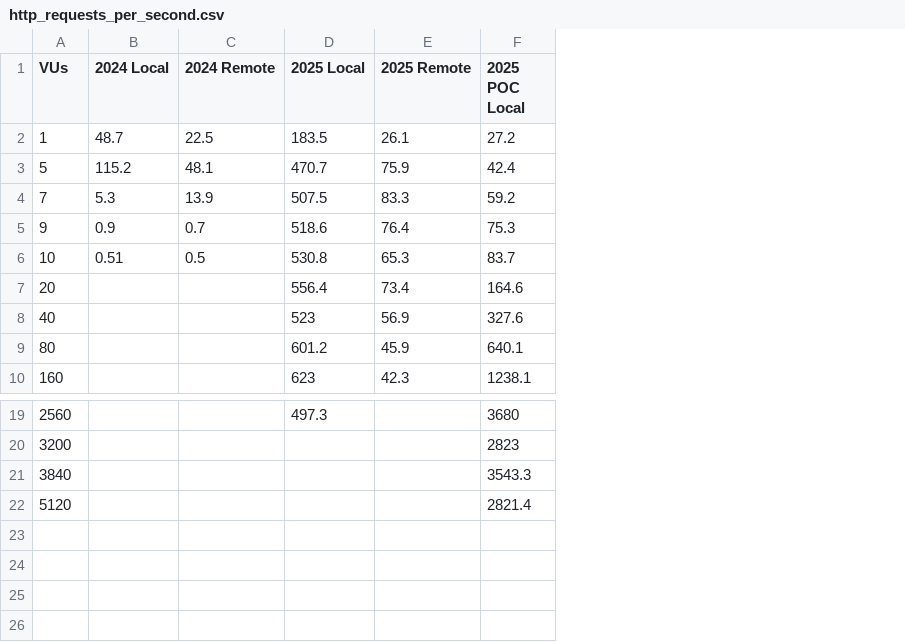
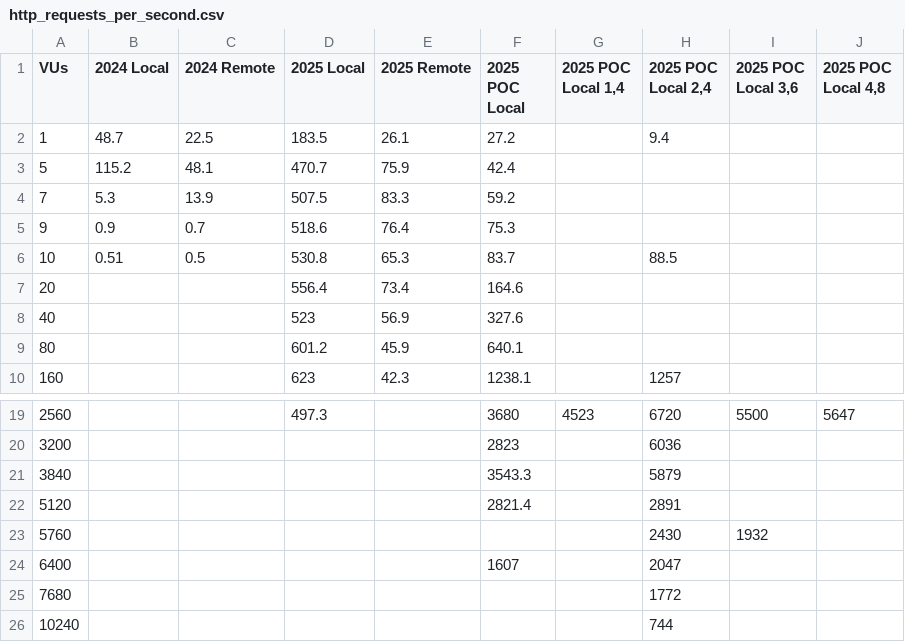
Before and after one commit to BlairCurrey/performance-then-now-charts, a CSV file: data/http_requests_per_second.csv, drawn as a sheet; only a part is shown, gaps mark what is left out; the diff names each change by its address in the sheet, - before the commit and + after, or states it on an @@ line.

```diff
--- a/data/http_requests_per_second.csv
+++ b/data/http_requests_per_second.csv
+column G (2025 POC Local 1,4), row 19: 4523
+column H (2025 POC Local 2,4), rows 2-10: 9.4 |  |  |  | 88.5 |  |  |  | 1257; rows 19-22: 6720 | 6036 | 5879 | 2891
+column I (2025 POC Local 3,6), row 19: 5500
+column J (2025 POC Local 4,8), row 19: 5647
+row 23: 5760 |  |  |  |  |  |  | 2430 | 1932
+row 24: 6400 |  |  |  |  | 1607 |  | 2047
+row 25: 7680 |  |  |  |  |  |  | 1772
+row 26: 10240 |  |  |  |  |  |  | 744
```
Also changed, not shown: data/iterations_per_second.csv, data/outgoing_created_request_per_second.csv, 16 other files.
